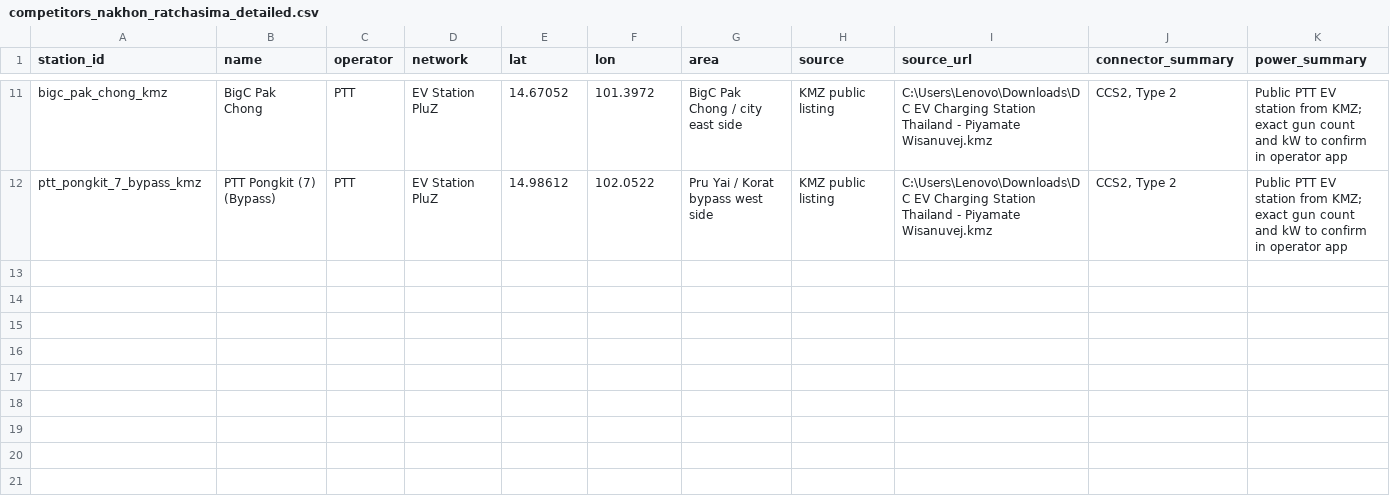
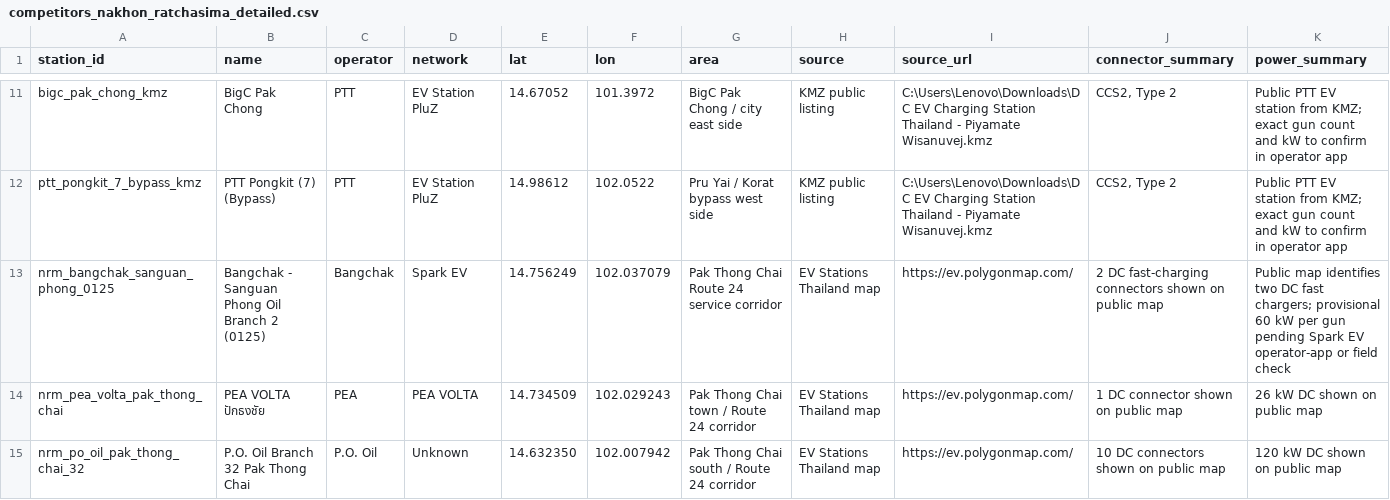
Before and after one commit to pongwaraj/TH-EVI, a CSV file: data/competitors_nakhon_ratchasima_detailed.csv, drawn as a sheet; only a part is shown, gaps mark what is left out; rows hold the shown columns only; the diff names each change by its address in the sheet, - before the commit and + after, or states it on an @@ line.

Commit message:
Refresh heatmap data and demand calibration

```diff
--- a/data/competitors_nakhon_ratchasima_detailed.csv
+++ b/data/competitors_nakhon_ratchasima_detailed.csv
+row 13: nrm_bangchak_sanguan_phong_0125 | Bangchak - Sanguan Phong Oil Branch 2 (0125) | Bangchak | Spark EV | 14.756249 | 102.037079 | Pak Thong Chai Route 24 service corridor | EV Stations Thailand map | https://ev.polygonmap.com/ | 2 DC fast-charging connectors shown on public map | Public map identifies two DC fast chargers; provisional 60 kW per gun pending Spark EV operator-app or field check
+row 14: nrm_pea_volta_pak_thong_chai | PEA VOLTA ปักธงชัย | PEA | PEA VOLTA | 14.734509 | 102.029243 | Pak Thong Chai town / Route 24 corridor | EV Stations Thailand map | https://ev.polygonmap.com/ | 1 DC connector shown on public map | 26 kW DC shown on public map
+row 15: nrm_po_oil_pak_thong_chai_32 | P.O. Oil Branch 32 Pak Thong Chai | P.O. Oil | Unknown | 14.632350 | 102.007942 | Pak Thong Chai south / Route 24 corridor | EV Stations Thailand map | https://ev.polygonmap.com/ | 10 DC connectors shown on public map | 120 kW DC shown on public map
```
Also changed, not shown: data/business_areas_nakhon_ratchasima.csv, data/competitors_chon_buri_seed.csv, 20 other files.
